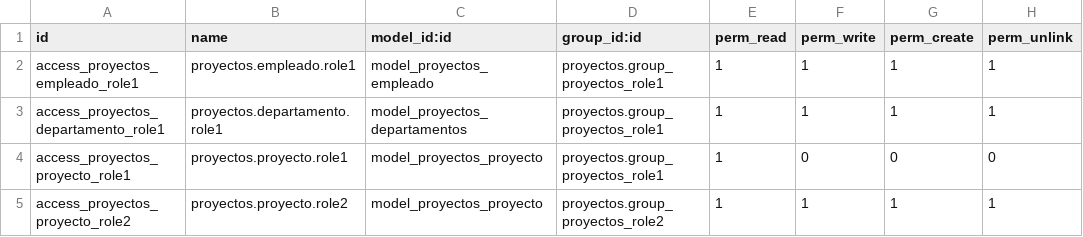
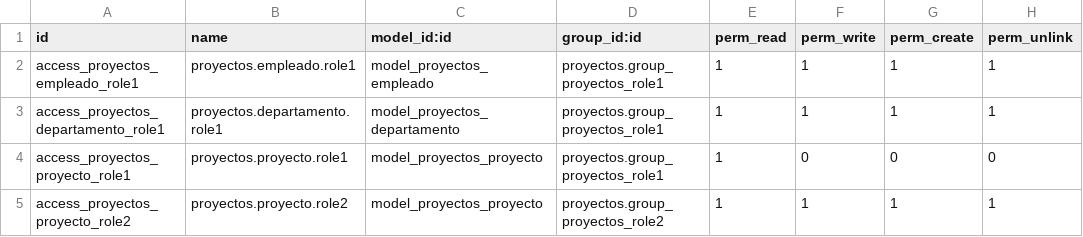
Before and after one commit to ronito19/ModuleOdoo, a CSV file: security/ir.model.access.csv, drawn as a sheet.

Commit message:
Actualizar2

```diff
--- a/security/ir.model.access.csv
+++ b/security/ir.model.access.csv
@@ -2,3 +2,3 @@ id,name,model_id:id,group_id:id,perm_read,perm_write,perm_create,perm_unlink
 access_proyectos_empleado_role1,proyectos.empleado.role1,model_proyectos_empleado,proyectos.group_proyectos_role1,1,1,1,1
-access_proyectos_departamento_role1,proyectos.departamento.role1,model_proyectos_departamentos,proyectos.group_proyectos_role1,1,1,1,1
+access_proyectos_departamento_role1,proyectos.departamento.role1,model_proyectos_departamento,proyectos.group_proyectos_role1,1,1,1,1
 access_proyectos_proyecto_role1,proyectos.proyecto.role1,model_proyectos_proyecto,proyectos.group_proyectos_role1,1,0,0,0
```
